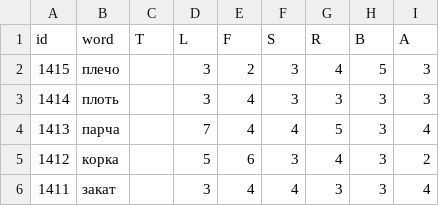
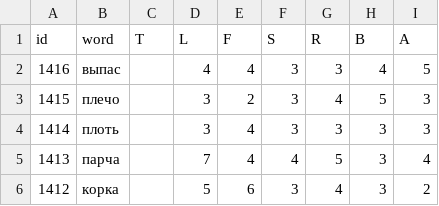
Before and after one commit to 1209090/wordle, a CSV file: wordle.csv, drawn as a sheet; only a part is shown; the shorter side is filled out with more unchanged rows; the diff names each change by its address in the sheet, - before the commit and + after, or states it on an @@ line.

Commit message:
1416 выпас

```diff
--- a/wordle.csv
+++ b/wordle.csv
+row 2: 1416 | выпас |  | 4 | 4 | 3 | 3 | 4 | 5
```
Also changed, not shown: stats.csv.
